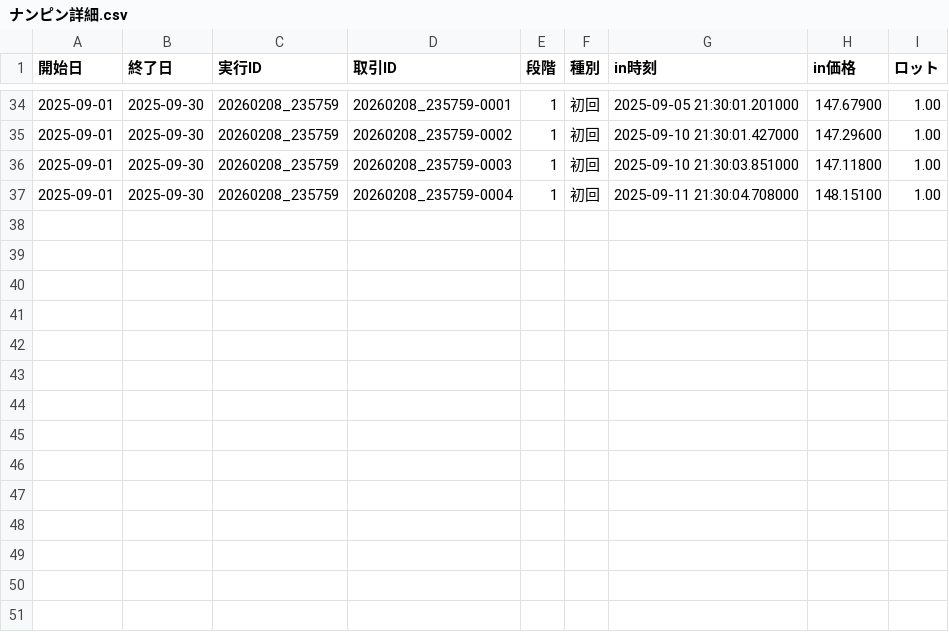
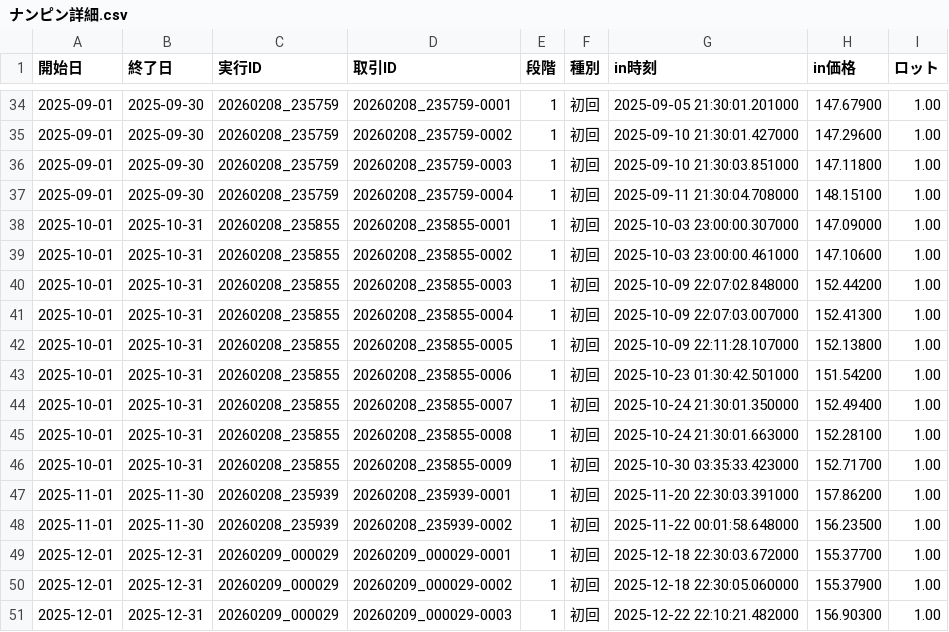
Before and after one commit to umedademu/backtester1, a CSV file: results/USDJPY/水平線手前/設定_551c1549/ナンピン詳細.csv, drawn as a sheet; only a part is shown, gaps mark what is left out; the diff names each change by its address in the sheet, - before the commit and + after, or states it on an @@ line.

```diff
--- a/results/USDJPY/水平線手前/設定_551c1549/ナンピン詳細.csv
+++ b/results/USDJPY/水平線手前/設定_551c1549/ナンピン詳細.csv
+row 38: 2025-10-01 | 2025-10-31 | 20260208_235855 | 20260208_235855-0001 | 1 | 初回 | 2025-10-03 23:00:00.307000 | 147.09000 | 1.00
+row 39: 2025-10-01 | 2025-10-31 | 20260208_235855 | 20260208_235855-0002 | 1 | 初回 | 2025-10-03 23:00:00.461000 | 147.10600 | 1.00
+row 40: 2025-10-01 | 2025-10-31 | 20260208_235855 | 20260208_235855-0003 | 1 | 初回 | 2025-10-09 22:07:02.848000 | 152.44200 | 1.00
+row 41: 2025-10-01 | 2025-10-31 | 20260208_235855 | 20260208_235855-0004 | 1 | 初回 | 2025-10-09 22:07:03.007000 | 152.41300 | 1.00
+row 42: 2025-10-01 | 2025-10-31 | 20260208_235855 | 20260208_235855-0005 | 1 | 初回 | 2025-10-09 22:11:28.107000 | 152.13800 | 1.00
+row 43: 2025-10-01 | 2025-10-31 | 20260208_235855 | 20260208_235855-0006 | 1 | 初回 | 2025-10-23 01:30:42.501000 | 151.54200 | 1.00
+row 44: 2025-10-01 | 2025-10-31 | 20260208_235855 | 20260208_235855-0007 | 1 | 初回 | 2025-10-24 21:30:01.350000 | 152.49400 | 1.00
+row 45: 2025-10-01 | 2025-10-31 | 20260208_235855 | 20260208_235855-0008 | 1 | 初回 | 2025-10-24 21:30:01.663000 | 152.28100 | 1.00
+row 46: 2025-10-01 | 2025-10-31 | 20260208_235855 | 20260208_235855-0009 | 1 | 初回 | 2025-10-30 03:35:33.423000 | 152.71700 | 1.00
+row 47: 2025-11-01 | 2025-11-30 | 20260208_235939 | 20260208_235939-0001 | 1 | 初回 | 2025-11-20 22:30:03.391000 | 157.86200 | 1.00
+row 48: 2025-11-01 | 2025-11-30 | 20260208_235939 | 20260208_235939-0002 | 1 | 初回 | 2025-11-22 00:01:58.648000 | 156.23500 | 1.00
+row 49: 2025-12-01 | 2025-12-31 | 20260209_000029 | 20260209_000029-0001 | 1 | 初回 | 2025-12-18 22:30:03.672000 | 155.37700 | 1.00
+row 50: 2025-12-01 | 2025-12-31 | 20260209_000029 | 20260209_000029-0002 | 1 | 初回 | 2025-12-18 22:30:05.060000 | 155.37900 | 1.00
+row 51: 2025-12-01 | 2025-12-31 | 20260209_000029 | 20260209_000029-0003 | 1 | 初回 | 2025-12-22 22:10:21.482000 | 156.90300 | 1.00
```
Also changed, not shown: results/USDJPY/水平線手前/設定_551c1549/取引一覧.csv, results/index.csv, 16 other files.
